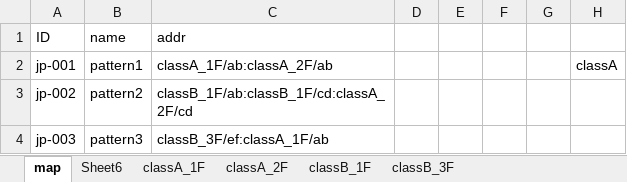
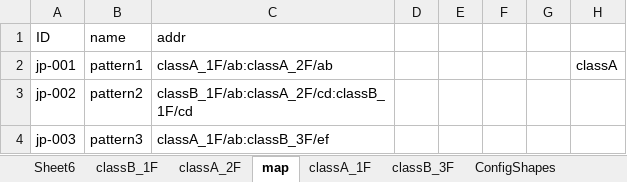
Before and after one commit to quark-d/pub, an Excel workbook: CreateMap/sample.xlsm, sheet map, drawn as a sheet; values as stored, in another font and other column widths than the file's, no borders; table styles not drawn; the diff names each change by its address in the sheet, - before the commit and + after, or states it on an @@ line.

```diff
--- a/CreateMap/sample.xlsm (sheet map)
+++ b/CreateMap/sample.xlsm (sheet map)
+sheet tab: ConfigShapes
@@ sheet tab order changed: Sheet6 | classB_1F | classA_2F | map | classA_1F | classB_3F | ConfigShapes @@
-C3 (addr): classB_1F/ab:classB_1F/cd:classA_2F/cd
+C3 (addr): classB_1F/ab:classA_2F/cd:classB_1F/cd
-C4 (addr): classB_3F/ef:classA_1F/ab
+C4 (addr): classA_1F/ab:classB_3F/ef
```
Also changed, not shown: other sheet tabs, charts or pictures.
